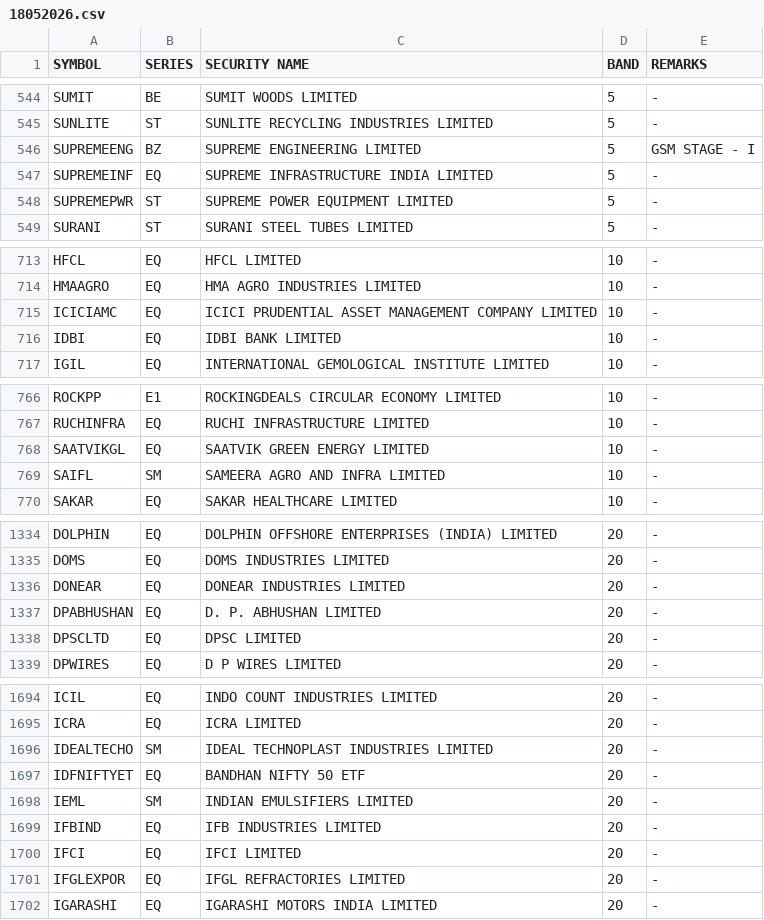
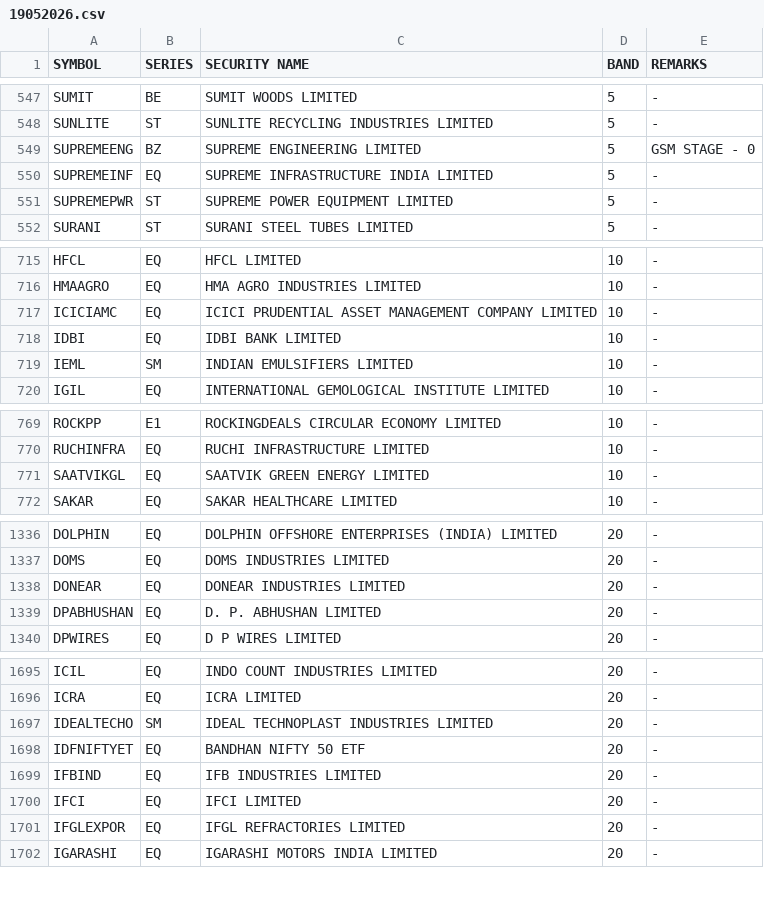
Before and after one commit to Anny26022/price_band, a CSV file: 19052026.csv (was 18052026.csv), drawn as a sheet; only a part is shown, gaps mark what is left out; the diff covers the shown part only.

```diff
--- a/18052026.csv
+++ b/19052026.csv
@@ -545,3 +548,3 @@ SUMIT,BE,SUMIT WOODS LIMITED,5,-
 SUNLITE,ST,SUNLITE RECYCLING INDUSTRIES LIMITED,5,-
-SUPREMEENG,BZ,SUPREME ENGINEERING LIMITED,5,GSM STAGE - I
+SUPREMEENG,BZ,SUPREME ENGINEERING LIMITED,5,GSM STAGE - 0
 SUPREMEINF,EQ,SUPREME INFRASTRUCTURE INDIA LIMITED,5,-
@@ -716,2 +718,3 @@ ICICIAMC,EQ,ICICI PRUDENTIAL ASSET MANAGEMENT COMPANY LIMITED,10,-
 IDBI,EQ,IDBI BANK LIMITED,10,-
+IEML,SM,INDIAN EMULSIFIERS LIMITED,10,-
 IGIL,EQ,INTERNATIONAL GEMOLOGICAL INSTITUTE LIMITED,10,-
@@ -768,3 +771,2 @@ RUCHINFRA,EQ,RUCHI INFRASTRUCTURE LIMITED,10,-
 SAATVIKGL,EQ,SAATVIK GREEN ENERGY LIMITED,10,-
-SAIFL,SM,SAMEERA AGRO AND INFRA LIMITED,10,-
 SAKAR,EQ,SAKAR HEALTHCARE LIMITED,10,-
@@ -1337,3 +1339,2 @@ DONEAR,EQ,DONEAR INDUSTRIES LIMITED,20,-
 DPABHUSHAN,EQ,D. P. ABHUSHAN LIMITED,20,-
-DPSCLTD,EQ,DPSC LIMITED,20,-
 DPWIRES,EQ,D P WIRES LIMITED,20,-
@@ -1697,3 +1698,2 @@ IDEALTECHO,SM,IDEAL TECHNOPLAST INDUSTRIES LIMITED,20,-
 IDFNIFTYET,EQ,BANDHAN NIFTY 50 ETF,20,-
-IEML,SM,INDIAN EMULSIFIERS LIMITED,20,-
 IFBIND,EQ,IFB INDUSTRIES LIMITED,20,-
```
Also changed, not shown: 4 added rows and 2 removed rows elsewhere in this file.
